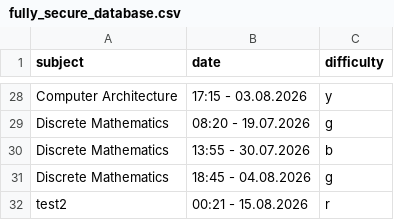
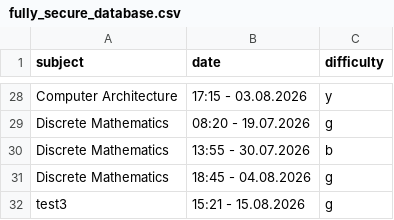
Before and after one commit to farhoudRamezani/StudyTracker, a CSV file: fully_secure_database.csv, drawn as a sheet; only a part is shown, gaps mark what is left out; removed rows and columns are numbered as before the commit, all else as after; the diff names each change by its address in the sheet, - before the commit and + after, or states it on an @@ line.

```diff
--- a/fully_secure_database.csv
+++ b/fully_secure_database.csv
-row 32: test2 | 00:21 - 15.08.2026 | r
+row 32: test3 | 15:21 - 15.08.2026 | g
```
Also changed, not shown: 2 other files.
